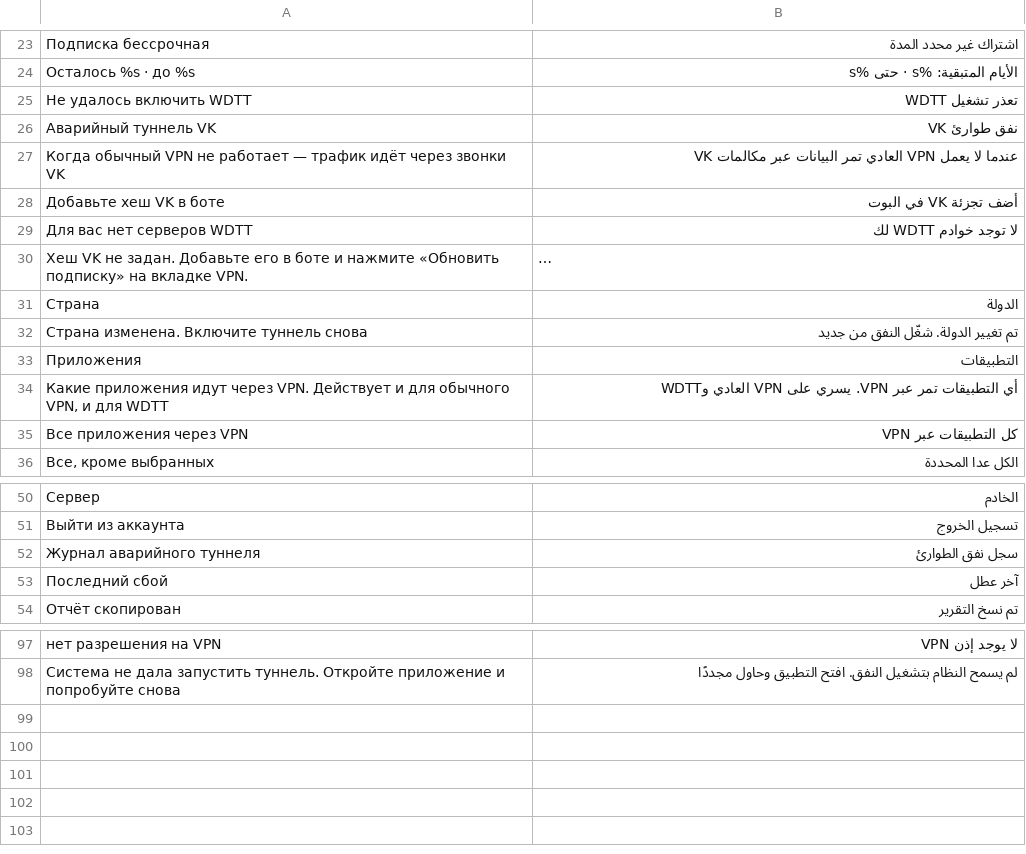
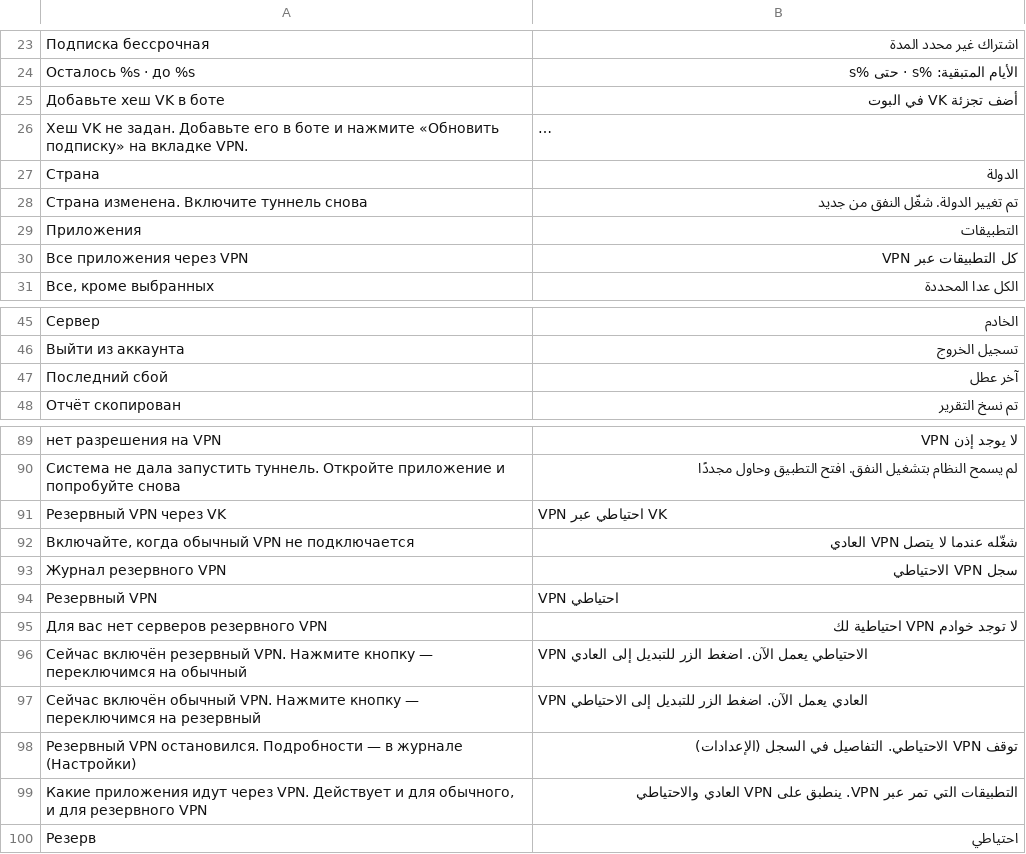
Before and after one commit to Lite-404/lite404-vpn, a TSV file: app/src/main/assets/i18n/ar.tsv, drawn as a sheet; only a part is shown, gaps mark what is left out; long unchanged cells end in …; removed rows and columns are numbered as before the commit, all else as after; the diff covers the shown part only; the diff names each change by its address in the sheet, - before the commit and + after, or states it on an @@ line.

```diff
--- a/app/src/main/assets/i18n/ar.tsv
+++ b/app/src/main/assets/i18n/ar.tsv
-row 25: Не удалось включить WDTT | تعذر تشغيل WDTT
-row 26: Аварийный туннель VK | نفق طوارئ VK
-row 27: Когда обычный VPN не работает — трафик идёт через звонки VK | عندما لا يعمل VPN العادي تمر البيانات عبر مكالمات VK
-row 29: Для вас нет серверов WDTT | لا توجد خوادم WDTT لك
-row 34: Какие приложения идут через VPN. Действует и для обычного VPN, и для WDTT | أي التطبيقات تمر عبر VPN. يسري على VPN العادي وWDTT
-row 52: Журнал аварийного туннеля | سجل نفق الطوارئ
+row 91: Резервный VPN через VK | VPN احتياطي عبر VK
+row 92: Включайте, когда обычный VPN не подключается | شغّله عندما لا يتصل VPN العادي
+row 93: Журнал резервного VPN | سجل VPN الاحتياطي
+row 94: Резервный VPN | VPN احتياطي
+row 95: Для вас нет серверов резервного VPN | لا توجد خوادم VPN احتياطية لك
+row 96: Сейчас включён резервный VPN. Нажмите кнопку — переключимся на обычный | VPN الاحتياطي يعمل الآن. اضغط الزر للتبديل إلى العادي
+row 97: Сейчас включён обычный VPN. Нажмите кнопку — переключимся на резервный | VPN العادي يعمل الآن. اضغط الزر للتبديل إلى الاحتياطي
+row 98: Резервный VPN остановился. Подробности — в журнале (Настройки) | توقف VPN الاحتياطي. التفاصيل في السجل (الإعدادات)
+row 99: Какие приложения идут через VPN. Действует и для обычного, и для резервного VPN | التطبيقات التي تمر عبر VPN. ينطبق على VPN العادي والاحتياطي
+row 100: Резерв | احتياطي
```
Also changed, not shown: 2 removed rows elsewhere in this file, app/src/main/assets/i18n/es.tsv, app/src/main/assets/i18n/fa.tsv, 15 other files.
